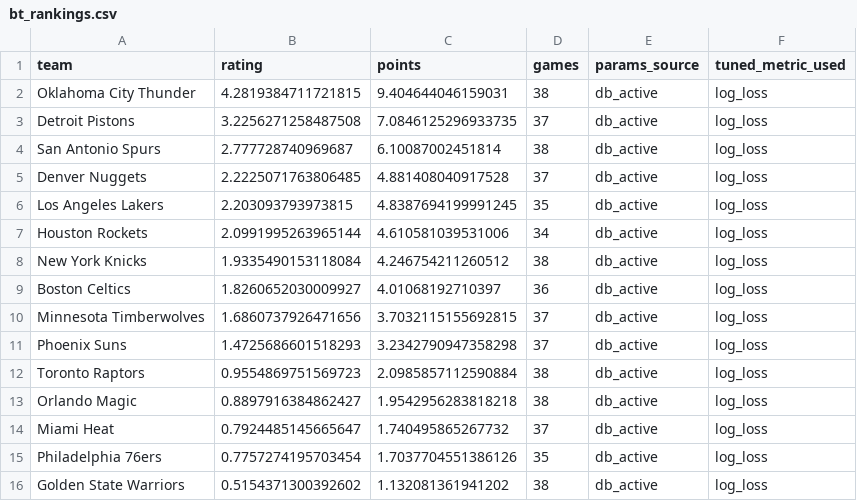
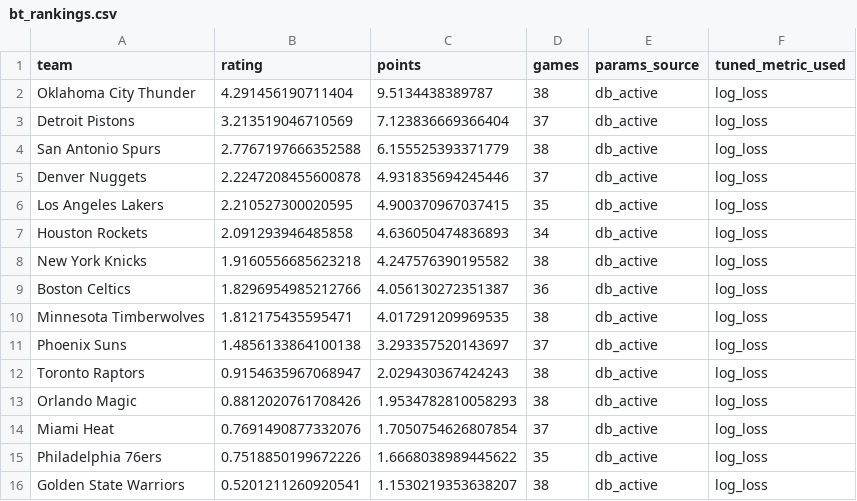
Before and after one commit to prairiepilotfpv/sports-power-ratings, a CSV file: data/processed/nba/2025-26/bt_rankings.csv, drawn as a sheet; only a part is shown; the diff covers the shown part only.

```diff
--- a/data/processed/nba/2025-26/bt_rankings.csv
+++ b/data/processed/nba/2025-26/bt_rankings.csv
@@ -1,16 +1,16 @@
 team,rating,points,games,params_source,tuned_metric_used
-Oklahoma City Thunder,4.2819384711721815,9.404644046159031,38,db_active,log_loss
-Detroit Pistons,3.2256271258487508,7.0846125296933735,37,db_active,log_loss
-San Antonio Spurs,2.777728740969687,6.10087002451814,38,db_active,log_loss
-Denver Nuggets,2.2225071763806485,4.881408040917528,37,db_active,log_loss
-Los Angeles Lakers,2.203093793973815,4.8387694199991245,35,db_active,log_loss
-Houston Rockets,2.0991995263965144,4.610581039531006,34,db_active,log_loss
-New York Knicks,1.9335490153118084,4.246754211260512,38,db_active,log_loss
-Boston Celtics,1.8260652030009927,4.01068192710397,36,db_active,log_loss
-Minnesota Timberwolves,1.6860737926471656,3.7032115155692815,37,db_active,log_loss
-Phoenix Suns,1.4725686601518293,3.2342790947358298,37,db_active,log_loss
-Toronto Raptors,0.9554869751569723,2.0985857112590884,38,db_active,log_loss
-Orlando Magic,0.8897916384862427,1.9542956283818218,38,db_active,log_loss
-Miami Heat,0.7924485145665647,1.740495865267732,37,db_active,log_loss
-Philadelphia 76ers,0.7757274195703454,1.7037704551386126,35,db_active,log_loss
-Golden State Warriors,0.5154371300392602,1.132081361941202,38,db_active,log_loss
+Oklahoma City Thunder,4.291456190711404,9.5134438389787,38,db_active,log_loss
+Detroit Pistons,3.213519046710569,7.123836669366404,37,db_active,log_loss
+San Antonio Spurs,2.7767197666352588,6.155525393371779,38,db_active,log_loss
+Denver Nuggets,2.2247208455600878,4.931835694245446,37,db_active,log_loss
+Los Angeles Lakers,2.210527300020595,4.900370967037415,35,db_active,log_loss
+Houston Rockets,2.091293946485858,4.636050474836893,34,db_active,log_loss
+New York Knicks,1.9160556685623218,4.247576390195582,38,db_active,log_loss
+Boston Celtics,1.8296954985212766,4.056130272351387,36,db_active,log_loss
+Minnesota Timberwolves,1.812175435595471,4.017291209969535,38,db_active,log_loss
+Phoenix Suns,1.4856133864100138,3.293357520143697,37,db_active,log_loss
+Toronto Raptors,0.9154635967068947,2.029430367424243,38,db_active,log_loss
+Orlando Magic,0.8812020761708426,1.9534782810058293,38,db_active,log_loss
+Miami Heat,0.7691490877332076,1.7050754626807854,37,db_active,log_loss
+Philadelphia 76ers,0.7518850199672226,1.6668038989445622,35,db_active,log_loss
+Golden State Warriors,0.5201211260920541,1.1530219353638207,38,db_active,log_loss
```
Also changed, not shown: 1 added row, 1 removed row and 33 edited cells elsewhere in this file, data/processed/nba/2025-26/elo_rankings.csv, data/processed/nba/2025-26/gssd_rankings.csv, 24 other files.
